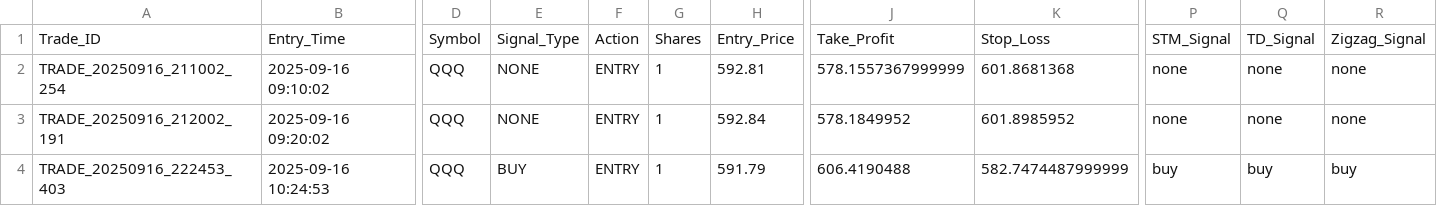
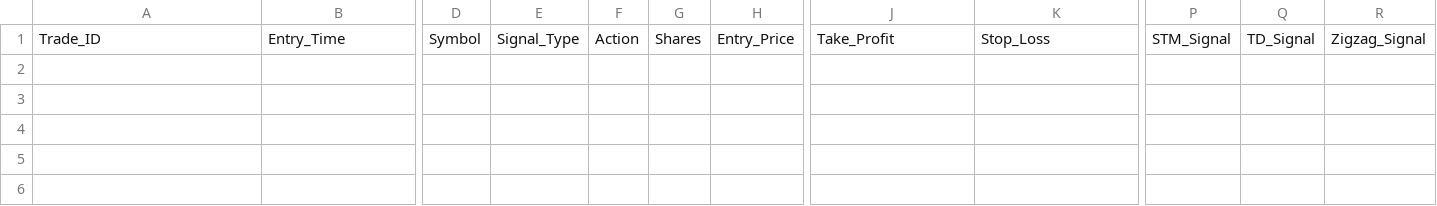
Before and after one commit to gordonmeng2021/VisionLLM, a CSV file: trading_records.csv, drawn as a sheet; only a part is shown, gaps mark what is left out; rows hold the shown columns only; the diff names each change by its address in the sheet, - before the commit and + after, or states it on an @@ line.

```diff
--- a/trading_records.csv
+++ b/trading_records.csv
-row 2: TRADE_20250916_211002_254 | 2025-09-16 09:10:02 | QQQ | NONE | ENTRY | 1 | 592.81 | 578.1557367999999 | 601.8681368 | none | none | none
-row 3: TRADE_20250916_212002_191 | 2025-09-16 09:20:02 | QQQ | NONE | ENTRY | 1 | 592.84 | 578.1849952 | 601.8985952 | none | none | none
-row 4: TRADE_20250916_222453_403 | 2025-09-16 10:24:53 | QQQ | BUY | ENTRY | 1 | 591.79 | 606.4190488 | 582.7474487999999 | buy | buy | buy
```
Also changed, not shown: 31 other files.
